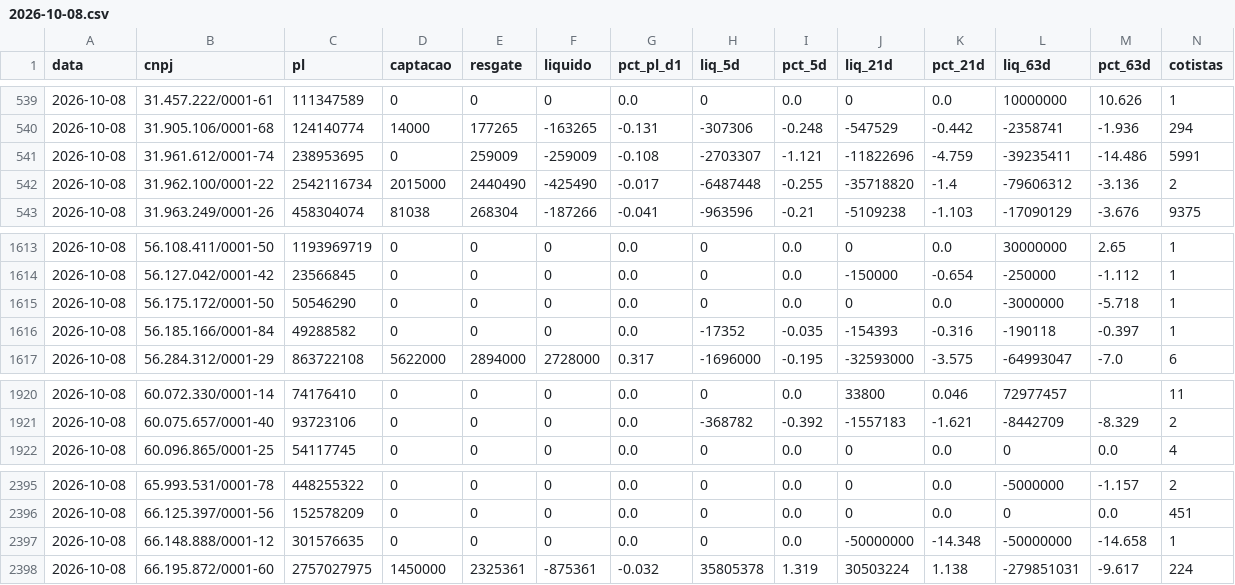
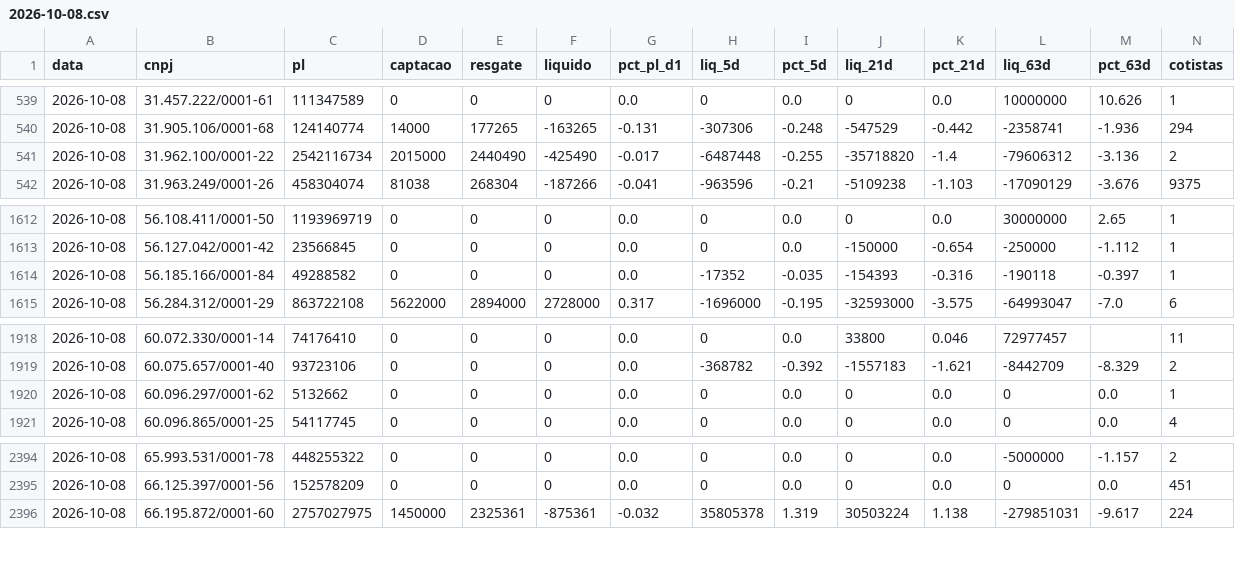
Before and after one commit to rodoso-mcamargo/originacao, a CSV file: dados/fluxo_fundos/2026-10-08.csv, drawn as a sheet; only a part is shown, gaps mark what is left out; removed rows and columns are numbered as before the commit, all else as after; rows hold the shown columns only; the diff names each change by its address in the sheet, - before the commit and + after, or states it on an @@ line.

```diff
--- a/dados/fluxo_fundos/2026-10-08.csv
+++ b/dados/fluxo_fundos/2026-10-08.csv
-row 541: 2026-10-08 | 31.961.612/0001-74 | 238953695 | 0 | 259009 | -259009 | -0.108 | -2703307 | -1.121 | -11822696 | -4.759 | -39235411 | -14.486 | 5991
-row 1615: 2026-10-08 | 56.175.172/0001-50 | 50546290 | 0 | 0 | 0 | 0.0 | 0 | 0.0 | 0 | 0.0 | -3000000 | -5.718 | 1
+row 1920: 2026-10-08 | 60.096.297/0001-62 | 5132662 | 0 | 0 | 0 | 0.0 | 0 | 0.0 | 0 | 0.0 | 0 | 0.0 | 1
-row 2397: 2026-10-08 | 66.148.888/0001-12 | 301576635 | 0 | 0 | 0 | 0.0 | 0 | 0.0 | -50000000 | -14.348 | -50000000 | -14.658 | 1
```
Also changed, not shown: dados/fluxo_fundos/2026-10-02.csv, dados/fluxo_fundos/2026-10-05.csv, 27 other files.
